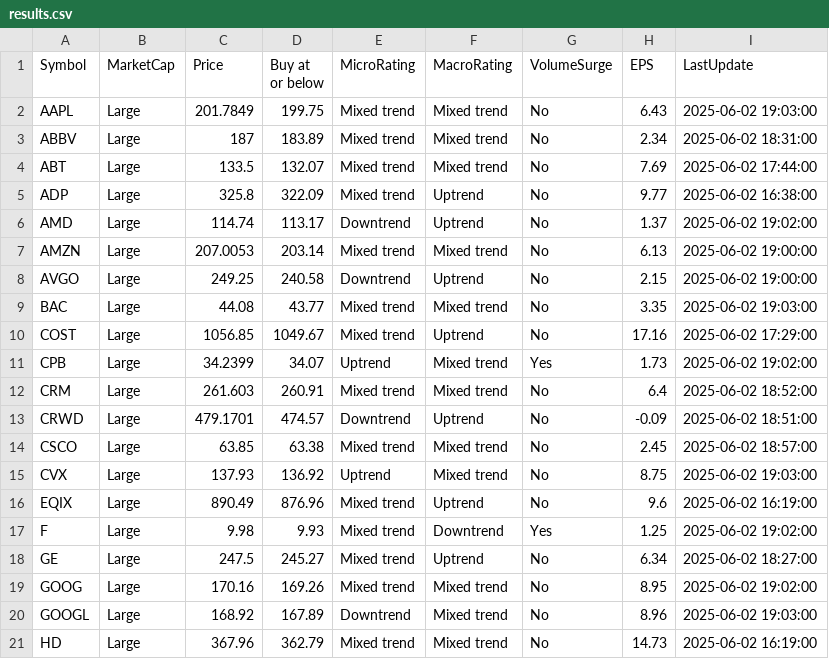
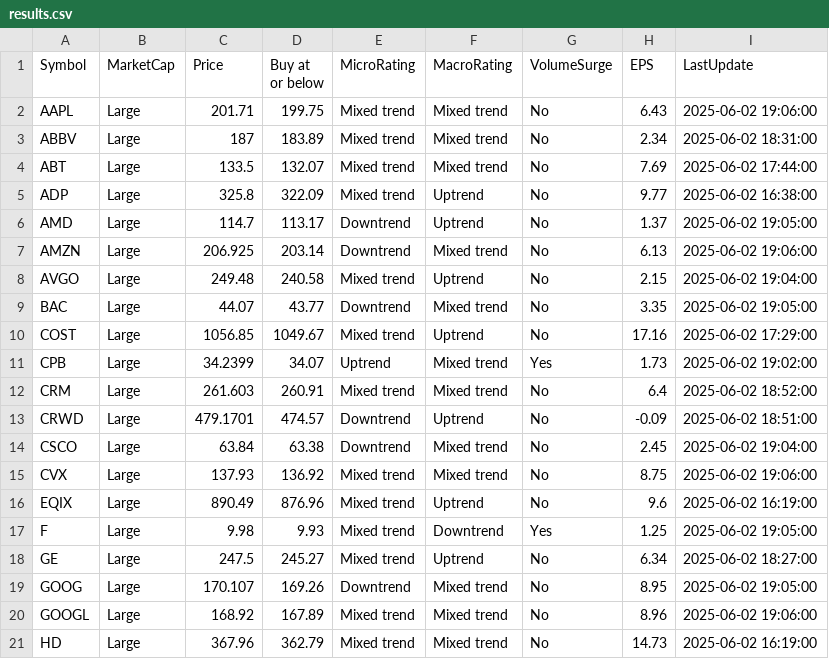
Before and after one commit to kuppal3gt/MSF, a CSV file: results.csv, drawn as a sheet.

Commit message:
Auto-update results at Mon Jun  2 19:10:00 EDT 2025

```diff
--- a/results.csv
+++ b/results.csv
@@ -1,3 +1,3 @@
 "Symbol","MarketCap","Price","Buy at or below","MicroRating","MacroRating","VolumeSurge","EPS","LastUpdate"
-"AAPL","Large",201.7849,199.75,"Mixed trend","Mixed trend","No",6.43,"2025-06-02 19:03:00"
+"AAPL","Large",201.71,199.75,"Mixed trend","Mixed trend","No",6.43,"2025-06-02 19:06:00"
 "ABBV","Large",187,183.89,"Mixed trend","Mixed trend","No",2.34,"2025-06-02 18:31:00"
@@ -5,6 +5,6 @@
 "ADP","Large",325.8,322.09,"Mixed trend","Uptrend","No",9.77,"2025-06-02 16:38:00"
-"AMD","Large",114.74,113.17,"Downtrend","Uptrend","No",1.37,"2025-06-02 19:02:00"
-"AMZN","Large",207.0053,203.14,"Mixed trend","Mixed trend","No",6.13,"2025-06-02 19:00:00"
-"AVGO","Large",249.25,240.58,"Downtrend","Uptrend","No",2.15,"2025-06-02 19:00:00"
-"BAC","Large",44.08,43.77,"Mixed trend","Mixed trend","No",3.35,"2025-06-02 19:03:00"
+"AMD","Large",114.7,113.17,"Downtrend","Uptrend","No",1.37,"2025-06-02 19:05:00"
+"AMZN","Large",206.925,203.14,"Downtrend","Mixed trend","No",6.13,"2025-06-02 19:06:00"
+"AVGO","Large",249.48,240.58,"Mixed trend","Uptrend","No",2.15,"2025-06-02 19:04:00"
+"BAC","Large",44.07,43.77,"Downtrend","Mixed trend","No",3.35,"2025-06-02 19:05:00"
 "COST","Large",1056.85,1049.67,"Mixed trend","Uptrend","No",17.16,"2025-06-02 17:29:00"
@@ -13,9 +13,9 @@
 "CRWD","Large",479.1701,474.57,"Downtrend","Uptrend","No",-0.09,"2025-06-02 18:51:00"
-"CSCO","Large",63.85,63.38,"Mixed trend","Mixed trend","No",2.45,"2025-06-02 18:57:00"
-"CVX","Large",137.93,136.92,"Uptrend","Mixed trend","No",8.75,"2025-06-02 19:03:00"
+"CSCO","Large",63.84,63.38,"Downtrend","Mixed trend","No",2.45,"2025-06-02 19:04:00"
+"CVX","Large",137.93,136.92,"Mixed trend","Mixed trend","No",8.75,"2025-06-02 19:06:00"
 "EQIX","Large",890.49,876.96,"Mixed trend","Uptrend","No",9.6,"2025-06-02 16:19:00"
-"F","Large",9.98,9.93,"Mixed trend","Downtrend","Yes",1.25,"2025-06-02 19:02:00"
+"F","Large",9.98,9.93,"Mixed trend","Downtrend","Yes",1.25,"2025-06-02 19:05:00"
 "GE","Large",247.5,245.27,"Mixed trend","Uptrend","No",6.34,"2025-06-02 18:27:00"
-"GOOG","Large",170.16,169.26,"Mixed trend","Mixed trend","No",8.95,"2025-06-02 19:02:00"
-"GOOGL","Large",168.92,167.89,"Downtrend","Mixed trend","No",8.96,"2025-06-02 19:03:00"
+"GOOG","Large",170.107,169.26,"Downtrend","Mixed trend","No",8.95,"2025-06-02 19:05:00"
+"GOOGL","Large",168.92,167.89,"Mixed trend","Mixed trend","No",8.96,"2025-06-02 19:06:00"
 "HD","Large",367.96,362.79,"Mixed trend","Mixed trend","No",14.73,"2025-06-02 16:19:00"
```
Also changed, not shown: results_basic.csv, results_essential.csv, 1 other file.
